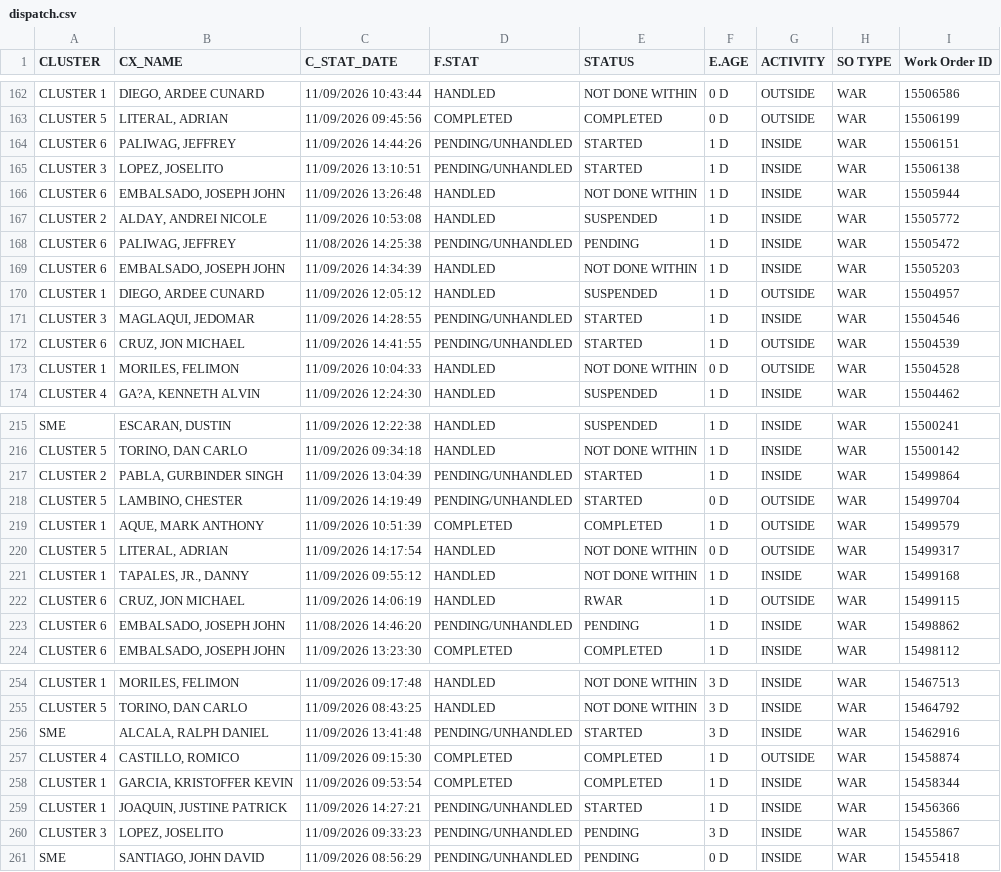
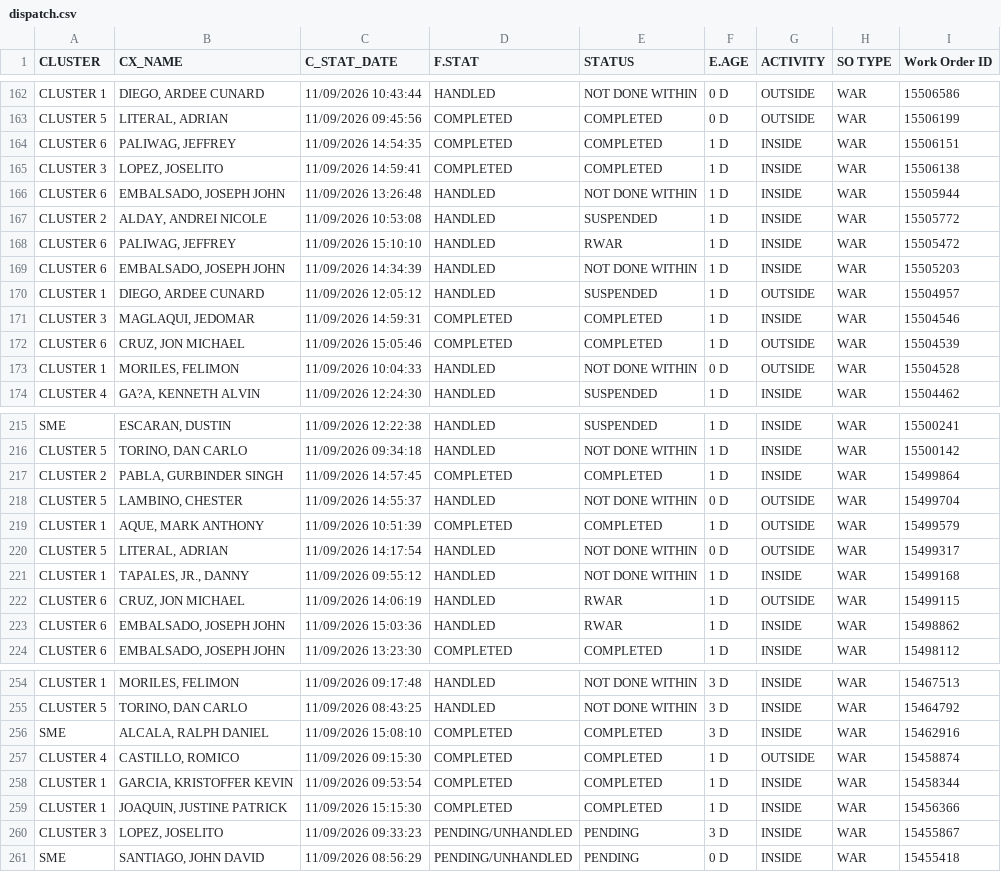
Before and after one commit to ReportsHub/CXSDA-Dispatch-Dashboard, a CSV file: data/dispatch.csv, drawn as a sheet; only a part is shown, gaps mark what is left out; the diff covers the shown part only.

```diff
--- a/data/dispatch.csv
+++ b/data/dispatch.csv
@@ -163,11 +163,11 @@ CLUSTER 1,"DIEGO, ARDEE CUNARD",11/09/2026 10:43:44,HANDLED,NOT DONE WITHIN,0 D,
 CLUSTER 5,"LITERAL, ADRIAN",11/09/2026 09:45:56,COMPLETED,COMPLETED,0 D,OUTSIDE,WAR,15506199
-CLUSTER 6,"PALIWAG, JEFFREY",11/09/2026 14:44:26,PENDING/UNHANDLED,STARTED,1 D,INSIDE,WAR,15506151
-CLUSTER 3,"LOPEZ, JOSELITO",11/09/2026 13:10:51,PENDING/UNHANDLED,STARTED,1 D,INSIDE,WAR,15506138
+CLUSTER 6,"PALIWAG, JEFFREY",11/09/2026 14:54:35,COMPLETED,COMPLETED,1 D,INSIDE,WAR,15506151
+CLUSTER 3,"LOPEZ, JOSELITO",11/09/2026 14:59:41,COMPLETED,COMPLETED,1 D,INSIDE,WAR,15506138
 CLUSTER 6,"EMBALSADO, JOSEPH JOHN",11/09/2026 13:26:48,HANDLED,NOT DONE WITHIN,1 D,INSIDE,WAR,15505944
 CLUSTER 2,"ALDAY, ANDREI NICOLE",11/09/2026 10:53:08,HANDLED,SUSPENDED,1 D,INSIDE,WAR,15505772
-CLUSTER 6,"PALIWAG, JEFFREY",11/08/2026 14:25:38,PENDING/UNHANDLED,PENDING,1 D,INSIDE,WAR,15505472
+CLUSTER 6,"PALIWAG, JEFFREY",11/09/2026 15:10:10,HANDLED,RWAR,1 D,INSIDE,WAR,15505472
 CLUSTER 6,"EMBALSADO, JOSEPH JOHN",11/09/2026 14:34:39,HANDLED,NOT DONE WITHIN,1 D,INSIDE,WAR,15505203
 CLUSTER 1,"DIEGO, ARDEE CUNARD",11/09/2026 12:05:12,HANDLED,SUSPENDED,1 D,OUTSIDE,WAR,15504957
-CLUSTER 3,"MAGLAQUI, JEDOMAR",11/09/2026 14:28:55,PENDING/UNHANDLED,STARTED,1 D,INSIDE,WAR,15504546
-CLUSTER 6,"CRUZ, JON MICHAEL",11/09/2026 14:41:55,PENDING/UNHANDLED,STARTED,1 D,OUTSIDE,WAR,15504539
+CLUSTER 3,"MAGLAQUI, JEDOMAR",11/09/2026 14:59:31,COMPLETED,COMPLETED,1 D,INSIDE,WAR,15504546
+CLUSTER 6,"CRUZ, JON MICHAEL",11/09/2026 15:05:46,COMPLETED,COMPLETED,1 D,OUTSIDE,WAR,15504539
 CLUSTER 1,"MORILES, FELIMON",11/09/2026 10:04:33,HANDLED,NOT DONE WITHIN,0 D,OUTSIDE,WAR,15504528
@@ -216,4 +216,4 @@ SME,"ESCARAN, DUSTIN",11/09/2026 12:22:38,HANDLED,SUSPENDED,1 D,INSIDE,WAR,15500
 CLUSTER 5,"TORINO, DAN CARLO",11/09/2026 09:34:18,HANDLED,NOT DONE WITHIN,1 D,INSIDE,WAR,15500142
-CLUSTER 2,"PABLA, GURBINDER SINGH",11/09/2026 13:04:39,PENDING/UNHANDLED,STARTED,1 D,INSIDE,WAR,15499864
-CLUSTER 5,"LAMBINO, CHESTER",11/09/2026 14:19:49,PENDING/UNHANDLED,STARTED,0 D,OUTSIDE,WAR,15499704
+CLUSTER 2,"PABLA, GURBINDER SINGH",11/09/2026 14:57:45,COMPLETED,COMPLETED,1 D,INSIDE,WAR,15499864
+CLUSTER 5,"LAMBINO, CHESTER",11/09/2026 14:55:37,HANDLED,NOT DONE WITHIN,0 D,OUTSIDE,WAR,15499704
 CLUSTER 1,"AQUE, MARK ANTHONY",11/09/2026 10:51:39,COMPLETED,COMPLETED,1 D,OUTSIDE,WAR,15499579
@@ -222,3 +222,3 @@ CLUSTER 1,"TAPALES, JR., DANNY",11/09/2026 09:55:12,HANDLED,NOT DONE WITHIN,1 D,
 CLUSTER 6,"CRUZ, JON MICHAEL",11/09/2026 14:06:19,HANDLED,RWAR,1 D,OUTSIDE,WAR,15499115
-CLUSTER 6,"EMBALSADO, JOSEPH JOHN",11/08/2026 14:46:20,PENDING/UNHANDLED,PENDING,1 D,INSIDE,WAR,15498862
+CLUSTER 6,"EMBALSADO, JOSEPH JOHN",11/09/2026 15:03:36,HANDLED,RWAR,1 D,INSIDE,WAR,15498862
 CLUSTER 6,"EMBALSADO, JOSEPH JOHN",11/09/2026 13:23:30,COMPLETED,COMPLETED,1 D,INSIDE,WAR,15498112
@@ -255,6 +255,6 @@ CLUSTER 1,"MORILES, FELIMON",11/09/2026 09:17:48,HANDLED,NOT DONE WITHIN,3 D,INS
 CLUSTER 5,"TORINO, DAN CARLO",11/09/2026 08:43:25,HANDLED,NOT DONE WITHIN,3 D,INSIDE,WAR,15464792
-SME,"ALCALA, RALPH DANIEL",11/09/2026 13:41:48,PENDING/UNHANDLED,STARTED,3 D,INSIDE,WAR,15462916
+SME,"ALCALA, RALPH DANIEL",11/09/2026 15:08:10,COMPLETED,COMPLETED,3 D,INSIDE,WAR,15462916
 CLUSTER 4,"CASTILLO, ROMICO",11/09/2026 09:15:30,COMPLETED,COMPLETED,1 D,OUTSIDE,WAR,15458874
 CLUSTER 1,"GARCIA, KRISTOFFER KEVIN",11/09/2026 09:53:54,COMPLETED,COMPLETED,1 D,INSIDE,WAR,15458344
-CLUSTER 1,"JOAQUIN, JUSTINE PATRICK",11/09/2026 14:27:21,PENDING/UNHANDLED,STARTED,1 D,INSIDE,WAR,15456366
+CLUSTER 1,"JOAQUIN, JUSTINE PATRICK",11/09/2026 15:15:30,COMPLETED,COMPLETED,1 D,INSIDE,WAR,15456366
 CLUSTER 3,"LOPEZ, JOSELITO",11/09/2026 09:33:23,PENDING/UNHANDLED,PENDING,3 D,INSIDE,WAR,15455867
```
Also changed, not shown: 1 added row, 1 removed row and 87 edited cells elsewhere in this file.
